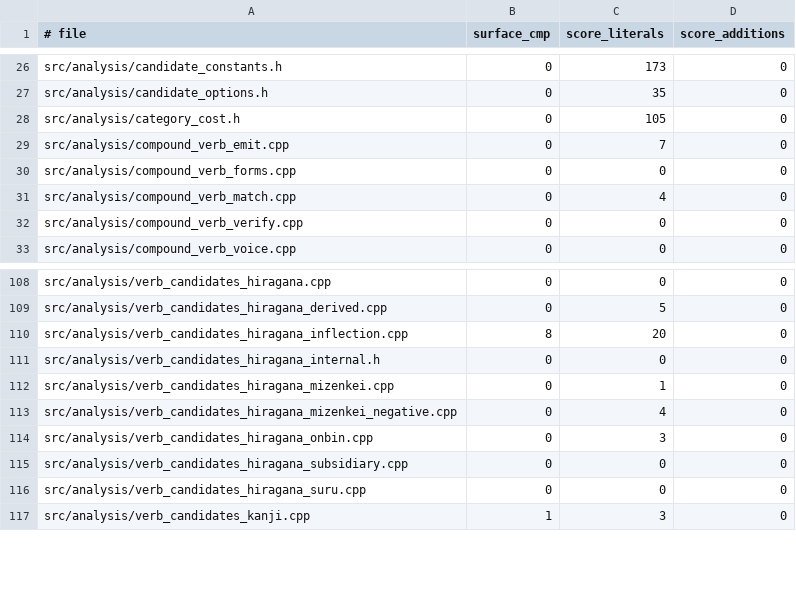
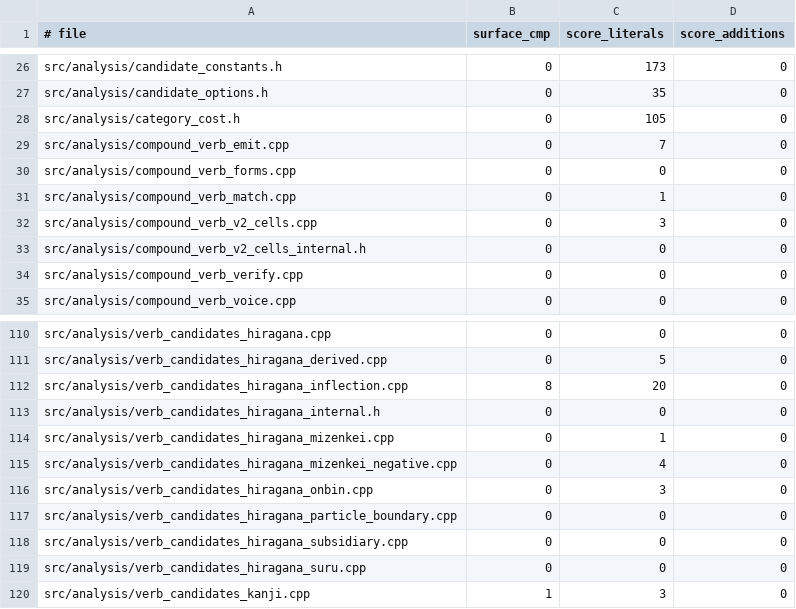
Before and after one commit to libraz/suzume, a TSV file: scripts/guardrail-baseline.tsv, drawn as a sheet; only a part is shown, gaps mark what is left out.

Commit message:
refactor(analysis): split long verb and adjective candidate generators into phases
- findCompoundVerbMatch: per-V2-entry cell matching (base, renyokei,
  potential, kateikei, volitional, inflected, auxiliary, imperative,
  classical) moves to compound_verb_v2_cells.cpp behind matchV2Form; span
  rejection and best-match ranking become file-local phases
- appendSelectedKanjiVerbCandidate: rejection, cost and EPOS steps become
  file-local phases over a KanjiVerbSelection context
- appendInflectedHiraganaVerbCandidates, generateHiraganaVerbCandidates and
  appendHiraganaAdjectiveCandidates: guards, run scans and emission become
  named phases; startsWithParticleThenVerifiedVerb moves to
  verb_candidates_hiragana_particle_boundary.cpp
- Loop-level continue, goto and early returns become phase results;
  candidate emission order is unchanged

```diff
--- a/scripts/guardrail-baseline.tsv
+++ b/scripts/guardrail-baseline.tsv
@@ -30,3 +30,5 @@ src/analysis/compound_verb_emit.cpp	0	7	0
 src/analysis/compound_verb_forms.cpp	0	0	0
-src/analysis/compound_verb_match.cpp	0	4	0
+src/analysis/compound_verb_match.cpp	0	1	0
+src/analysis/compound_verb_v2_cells.cpp	0	3	0
+src/analysis/compound_verb_v2_cells_internal.h	0	0	0
 src/analysis/compound_verb_verify.cpp	0	0	0
@@ -114,2 +116,3 @@ src/analysis/verb_candidates_hiragana_mizenkei_negative.cpp	0	4	0
 src/analysis/verb_candidates_hiragana_onbin.cpp	0	3	0
+src/analysis/verb_candidates_hiragana_particle_boundary.cpp	0	0	0
 src/analysis/verb_candidates_hiragana_subsidiary.cpp	0	0	0
```
Also changed, not shown: 10 other files.
